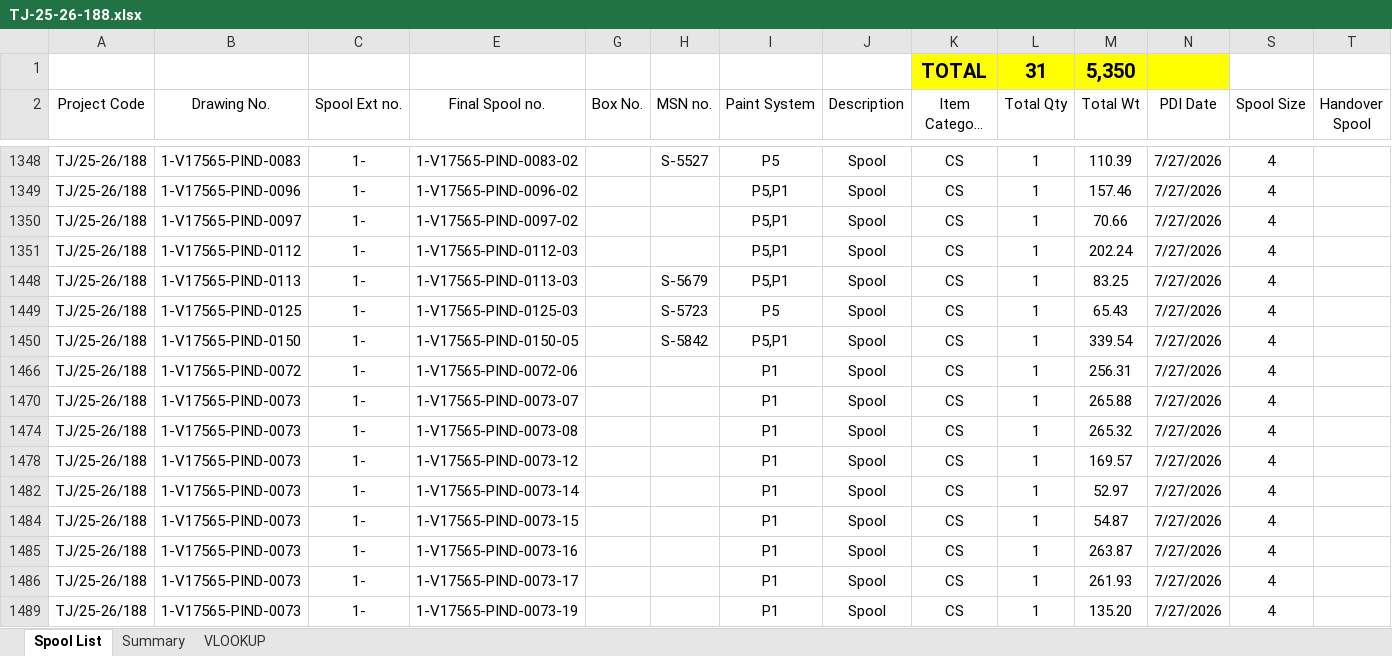
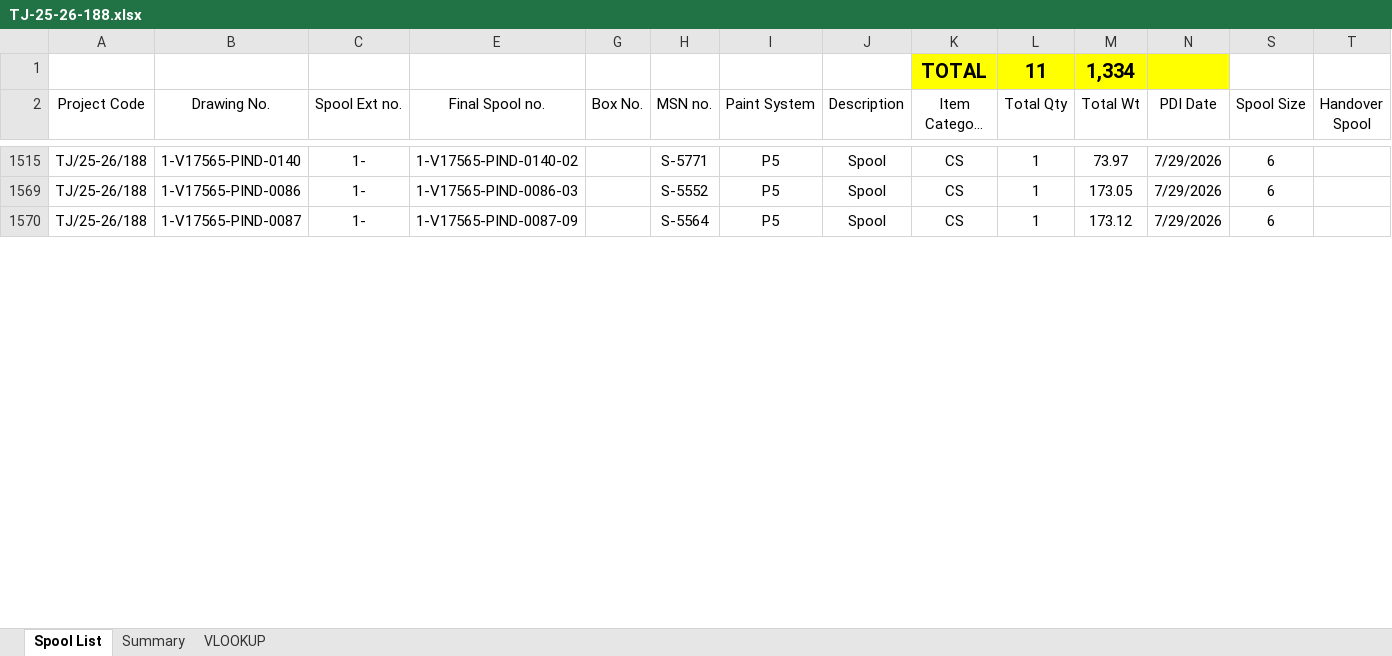
Before and after one commit to rohitkr99-dev/live-spool-status, an Excel workbook: data/upload/packing/TJ-25-26-188.xlsx, sheet Spool List, drawn as a sheet; only a part is shown, gaps mark what is left out; long unchanged cells end in …; values as stored, in another font and other column widths than the file's, no borders; table styles not drawn; removed rows and columns are numbered as before the commit, all else as after; rows hold the shown columns only; the diff covers the shown part only; the diff names each change by its address in the sheet, - before the commit and + after, or states it on an @@ line.

```diff
--- a/data/upload/packing/TJ-25-26-188.xlsx (sheet Spool List)
+++ b/data/upload/packing/TJ-25-26-188.xlsx (sheet Spool List)
-row 1:  |  |  |  |  |  |  |  | TOTAL | 31 | 5,350
+row 1:  |  |  |  |  |  |  |  | TOTAL | 11 | 1,334
-B1515 (Drawing No.): 1-V17565-PIND-0083
+B1515 (Drawing No.): 1-V17565-PIND-0140
-E1515 (Final Spool no.): 1-V17565-PIND-0083-02
+E1515 (Final Spool no.): 1-V17565-PIND-0140-02
-H1515 (MSN no.): S-5527
+H1515 (MSN no.): S-5771
-M1515 (Total Wt): 110.39
+M1515 (Total Wt): 73.97
-N1515 (PDI Date): 7/27/2026
+N1515 (PDI Date): 7/29/2026
-S1515 (Spool Size): 4
+S1515 (Spool Size): 6
@@ row 1349 hidden: TJ/25-26/188 | 1-V17565-PIND-0096 | 1- | 1-V17565-PIND-0096-02 |  |  | P5,P1 | Spool | CS | 1 | 157.46 | 7/27/2026 | 4 @@
@@ row 1350 hidden: TJ/25-26/188 | 1-V17565-PIND-0097 | 1- | 1-V17565-PIND-0097-02 |  |  | P5,P1 | Spool | CS | 1 | 70.66 | 7/27/2026 | 4 @@
@@ row 1351 hidden: TJ/25-26/188 | 1-V17565-PIND-0112 | 1- | 1-V17565-PIND-0112-03 |  |  | P5,P1 | Spool | CS | 1 | 202.24 | 7/27/2026 | 4 @@
@@ row 1448 hidden: TJ/25-26/188 | 1-V17565-PIND-0113 | 1- | 1-V17565-PIND-0113-03 |  | S-5679 | P5,P1 | Spool | CS | 1 | 83.25 | 7/27/2026 | 4 @@
-B1569 (Drawing No.): 1-V17565-PIND-0125
+B1569 (Drawing No.): 1-V17565-PIND-0086
-E1569 (Final Spool no.): 1-V17565-PIND-0125-03
+E1569 (Final Spool no.): 1-V17565-PIND-0086-03
-H1569 (MSN no.): S-5723
+H1569 (MSN no.): S-5552
-M1569 (Total Wt): 65.43
+M1569 (Total Wt): 173.05
-N1569:N1570 (PDI Date): 7/27/2026
+N1569:N1570 (PDI Date): 7/29/2026
-S1569:S1570 (Spool Size): 4
+S1569:S1570 (Spool Size): 6
-B1570 (Drawing No.): 1-V17565-PIND-0150
+B1570 (Drawing No.): 1-V17565-PIND-0087
-E1570 (Final Spool no.): 1-V17565-PIND-0150-05
+E1570 (Final Spool no.): 1-V17565-PIND-0087-09
-H1570 (MSN no.): S-5842
+H1570 (MSN no.): S-5564
-I1570 (Paint System): P5,P1
+I1570 (Paint System): P5
-M1570 (Total Wt): 339.54
+M1570 (Total Wt): 173.12
@@ row 1466 hidden: TJ/25-26/188 | 1-V17565-PIND-0072 | 1- | 1-V17565-PIND-0072-06 |  |  | P1 | Spool | CS | 1 | 256.31 | 7/27/2026 | 4 @@
@@ row 1470 hidden: TJ/25-26/188 | 1-V17565-PIND-0073 | 1- | 1-V17565-PIND-0073-07 |  |  | P1 | Spool | CS | 1 | 265.88 | 7/27/2026 | 4 @@
@@ row 1474 hidden: TJ/25-26/188 | 1-V17565-PIND-0073 | 1- | 1-V17565-PIND-0073-08 |  |  | P1 | Spool | CS | 1 | 265.32 | 7/27/2026 | 4 @@
@@ row 1478 hidden: TJ/25-26/188 | 1-V17565-PIND-0073 | 1- | 1-V17565-PIND-0073-12 |  |  | P1 | Spool | CS | 1 | 169.57 | 7/27/2026 | 4 @@
@@ row 1482 hidden: TJ/25-26/188 | 1-V17565-PIND-0073 | 1- | 1-V17565-PIND-0073-14 |  |  | P1 | Spool | CS | 1 | 52.97 | 7/27/2026 | 4 @@
@@ row 1484 hidden: TJ/25-26/188 | 1-V17565-PIND-0073 | 1- | 1-V17565-PIND-0073-15 |  |  | P1 | Spool | CS | 1 | 54.87 | 7/27/2026 | 4 @@
@@ row 1485 hidden: TJ/25-26/188 | 1-V17565-PIND-0073 | 1- | 1-V17565-PIND-0073-16 |  |  | P1 | Spool | CS | 1 | 263.87 | 7/27/2026 | 4 @@
@@ row 1486 hidden: TJ/25-26/188 | 1-V17565-PIND-0073 | 1- | 1-V17565-PIND-0073-17 |  |  | P1 | Spool | CS | 1 | 261.93 | 7/27/2026 | 4 @@
@@ row 1489 hidden: TJ/25-26/188 | 1-V17565-PIND-0073 | 1- | 1-V17565-PIND-0073-19 |  |  | P1 | Spool | CS | 1 | 135.20 | 7/27/2026 | 4 @@
```
Also changed, not shown: 7 hidden or unhidden rows and 43 edited cells elsewhere in this sheet, sheet VLOOKUP, hidden cells, 6 other files.
